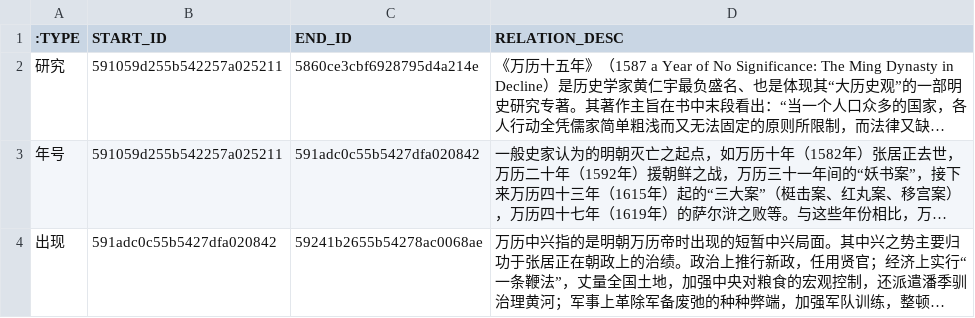
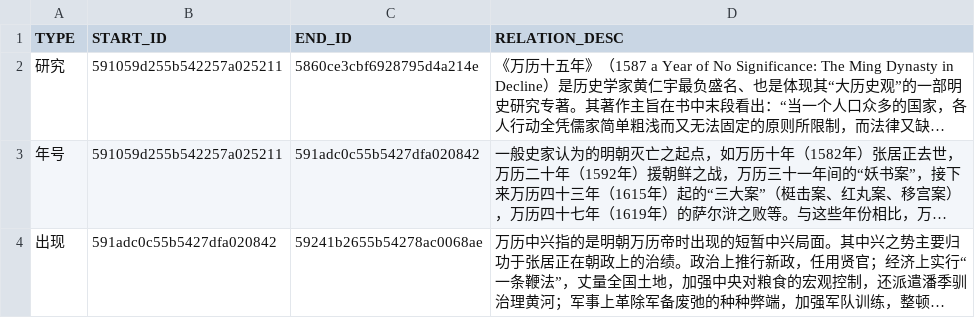
Before and after one commit to KOKODAYOsxx/neo4j, a CSV file: relationships.csv, drawn as a sheet; only a part is shown; long unchanged cells end in …; the diff names each change by its address in the sheet, - before the commit and + after, or states it on an @@ line.

Commit message:
Update relationships.csv

```diff
--- a/relationships.csv
+++ b/relationships.csv
-A1: :TYPE
+A1: TYPE
```
